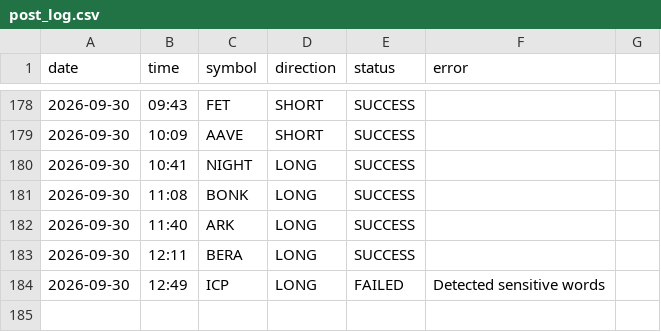
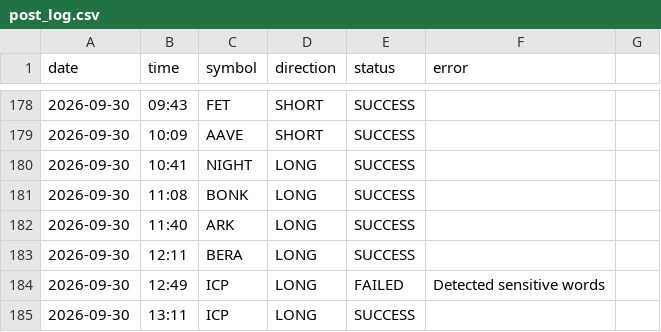
Before and after one commit to ali4asimb-cmyk/square.space.bot, a CSV file: post_log.csv, drawn as a sheet; only a part is shown, gaps mark what is left out.

```diff
--- a/post_log.csv
+++ b/post_log.csv
@@ -184 +184,2 @@ date,time,symbol,direction,status,error
 2026-09-30,12:49,ICP,LONG,FAILED,Detected sensitive words
+2026-09-30,13:11,ICP,LONG,SUCCESS,
```
Also changed, not shown: 1 other file.
